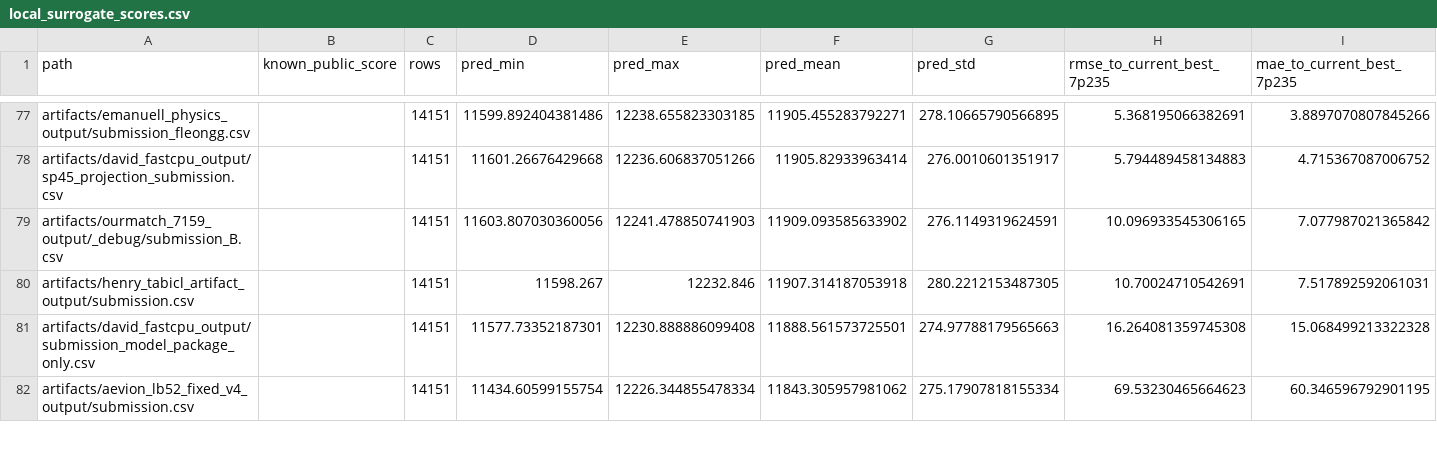
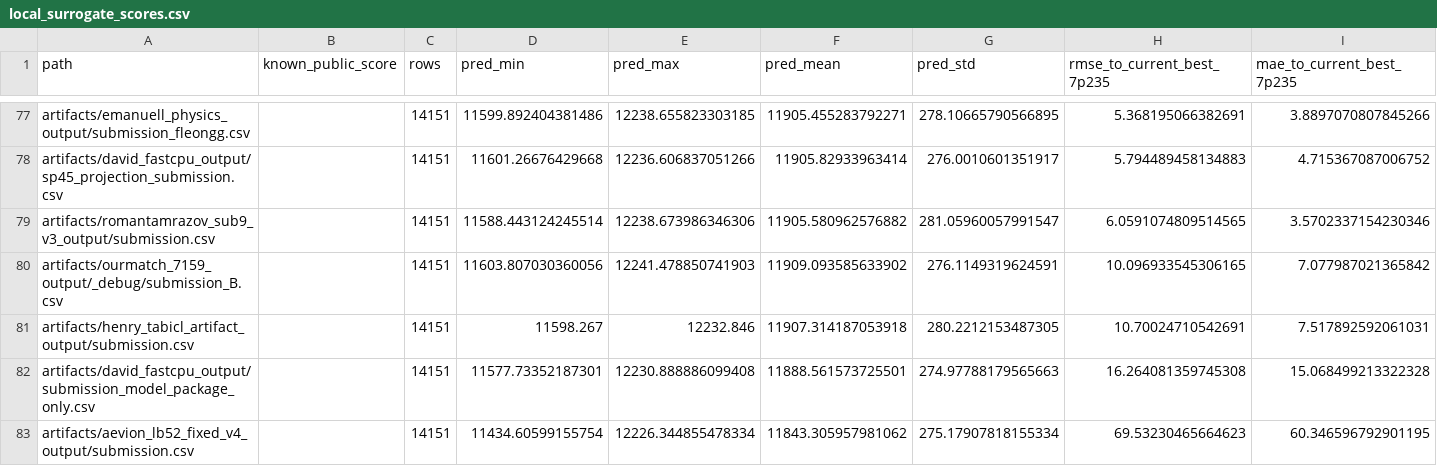
Before and after one commit to Marc0823/Kaggle-competition, a CSV file: experiments/local_surrogate_scores.csv, drawn as a sheet; only a part is shown, gaps mark what is left out; rows hold the shown columns only; the diff names each change by its address in the sheet, - before the commit and + after, or states it on an @@ line.

Commit message:
Refresh local surrogate scores with completed kernels

```diff
--- a/experiments/local_surrogate_scores.csv
+++ b/experiments/local_surrogate_scores.csv
+row 79: artifacts/romantamrazov_sub9_v3_output/submission.csv |  | 14151 | 11588.443124245514 | 12238.673986346306 | 11905.580962576882 | 281.05960057991547 | 6.0591074809514565 | 3.5702337154230346
```
Also changed, not shown: 1 other file.
